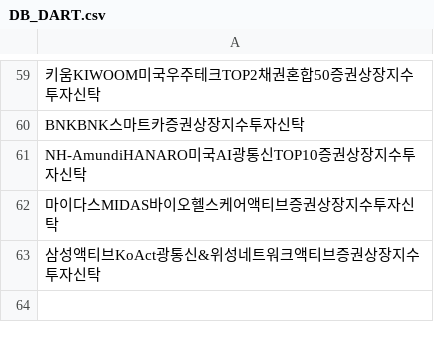
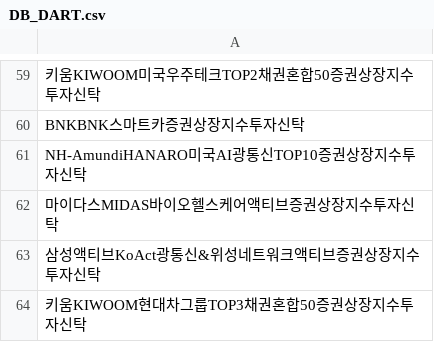
Before and after one commit to sungin-etf/NewETFKR, a CSV file: DB_DART.csv, drawn as a sheet; only a part is shown, gaps mark what is left out; the diff names each change by its address in the sheet, - before the commit and + after, or states it on an @@ line.

```diff
--- a/DB_DART.csv
+++ b/DB_DART.csv
+row 64: 키움KIWOOM현대차그룹TOP3채권혼합50증권상장지수투자신탁
```
